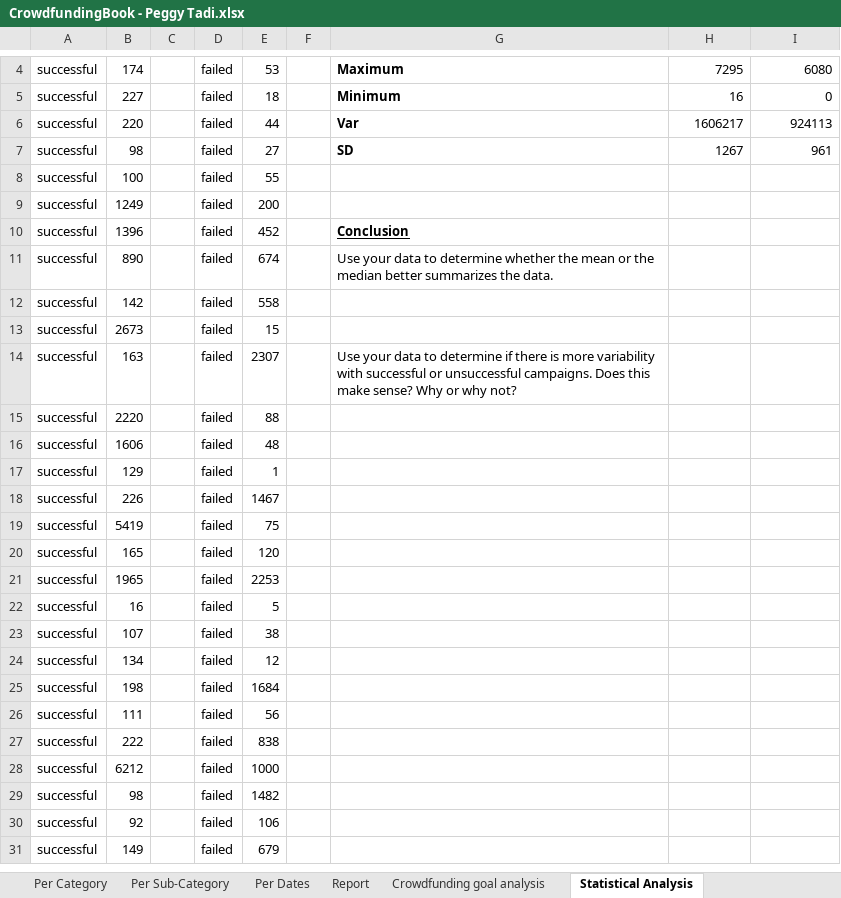
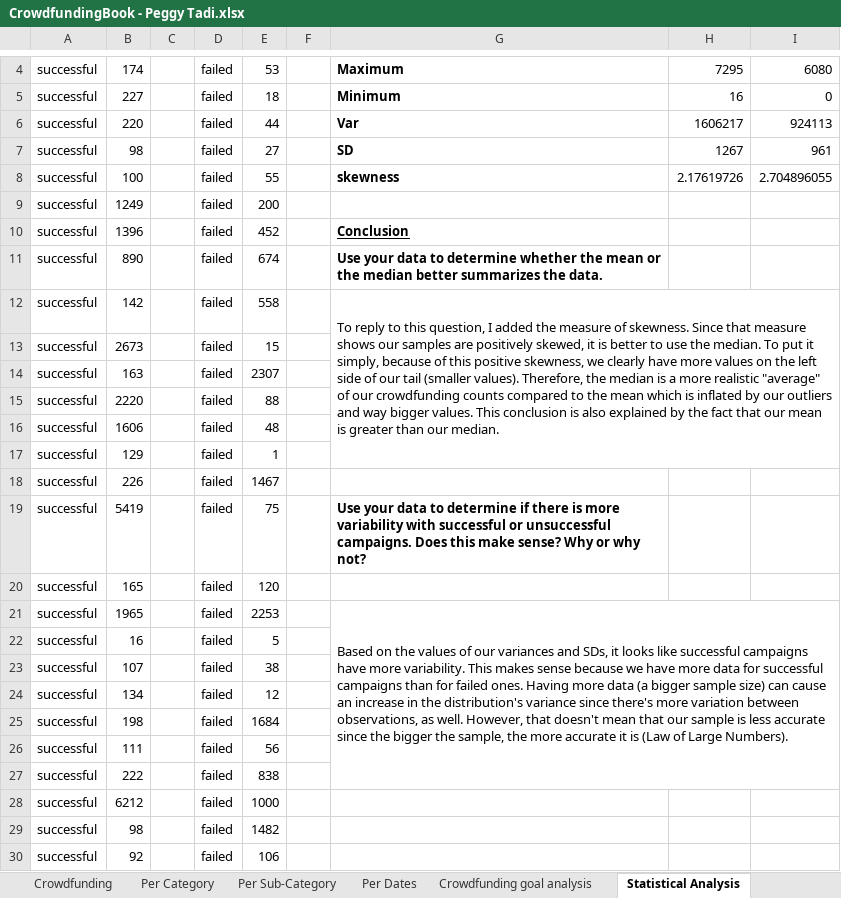
Before and after one commit to peggz19/excel-challenge, an Excel workbook: CrowdfundingBook - Peggy Tadi.xlsx, sheet Statistical Analysis, drawn as a sheet; only a part is shown, gaps mark what is left out; the shorter side is filled out with more unchanged rows; values as stored, in another font and other column widths than the file's, no borders; conditional formats not drawn; the diff names each change by its address in the sheet, - before the commit and + after, or states it on an @@ line.

```diff
--- a/CrowdfundingBook - Peggy Tadi.xlsx (sheet Statistical Analysis)
+++ b/CrowdfundingBook - Peggy Tadi.xlsx (sheet Statistical Analysis)
-sheet tab: Report
-G8: (empty)
+G8: skewness
-H8: (empty)
+H8: 2.17619726
-I8: (empty)
+I8: 2.704896055
-G11 bold: off
+G11 bold: on
-G12: (empty)
+G12: To reply to this question, I added the measure of skewness. Since that measure shows our samples are positively skewed, it is better to use the median. To put it simply, because of this positive skewness, we clearly have more values on the left side of our tail (smaller values). Therefore, the median is a more realistic "average" of our crowdfunding counts compared to the mean which is inflated by our outliers and way bigger values. This conclusion is also explained by the fact that our mean is greater than our median.
+G12:I17 merged
-G14: Use your data to determine if there is more variability with successful or unsuccessful campaigns. Does this make sense? Why or why not?
+G14: (empty)
-G19: (empty)
+G19: Use your data to determine if there is more variability with successful or unsuccessful campaigns. Does this make sense? Why or why not?
-G21: (empty)
+G21: Based on the values of our variances and SDs, it looks like successful campaigns have more variability. This makes sense because we have more data for successful campaigns than for failed ones. Having more data (a bigger sample size) can cause an increase in the distribution's variance since there's more variation between observations, as well. However, that doesn't mean that our sample is less accurate since the bigger the sample, the more accurate it is (Law of Large Numbers).
+G21:I27 merged
```
Also changed, not shown: charts or pictures, 2 other files.
